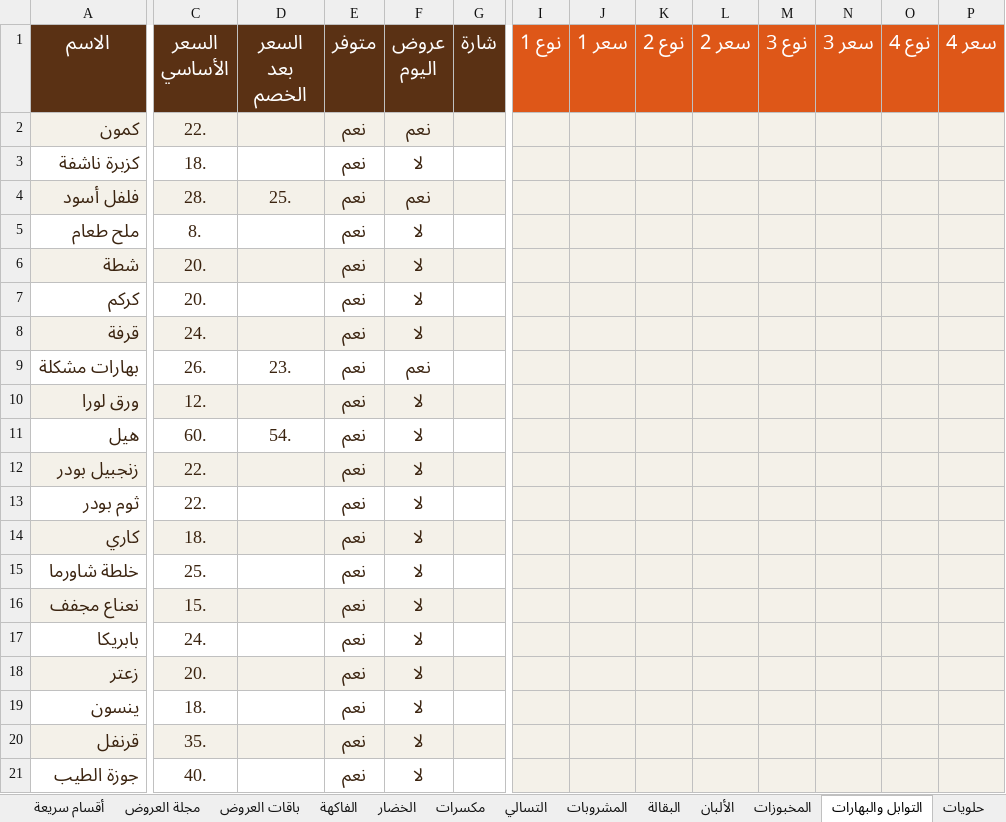
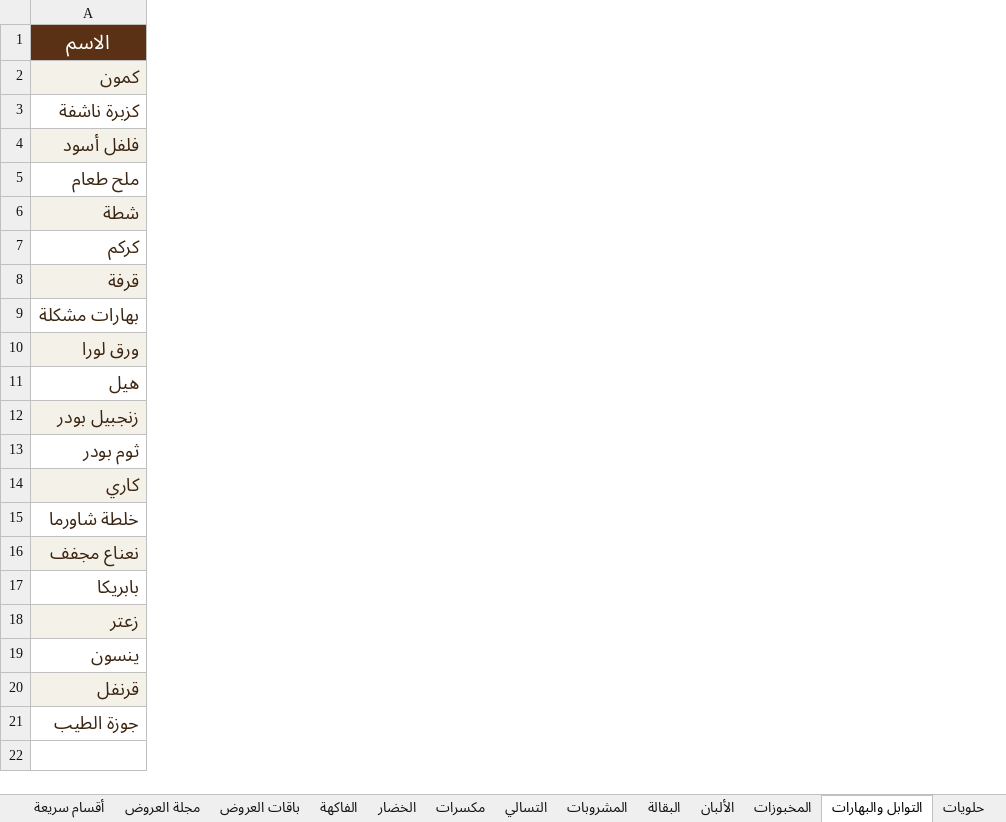
Before and after one commit to abdelazim17/23, an Excel workbook: data.xlsx, sheet التوابل والبهارات, drawn as a sheet; only a part is shown, gaps mark what is left out; values as stored, in another font and other column widths than the file's, no borders; conditional formats not drawn; the diff covers the shown part only; the diff names each change by its address in the sheet, - before the commit and + after, or states it on an @@ line.

```diff
--- a/data.xlsx (sheet التوابل والبهارات)
+++ b/data.xlsx (sheet التوابل والبهارات)
-column C (السعر الأساسي), rows 2-21: 22. | 18. | 28. | 8. | 20. | 20. | 24. | 26. | 12. | 60. | 22. | 22. | 18. | 25. | 15. | 24. | 20. | 18. | 35. | 40.
-column D (السعر بعد الخصم), rows 4-11: 25. |  |  |  |  | 23. |  | 54.
-column E (متوفر), rows 2-21: all نعم
-column F (عروض اليوم), rows 2-21: نعم | لا | نعم | لا | لا | لا | لا | نعم | لا | لا | لا | لا | لا | لا | لا | لا | لا | لا | لا | لا
-column G (شارة), empty
-column I (نوع 1), empty
-column J (سعر 1), empty
-column K (نوع 2), empty
-column L (سعر 2), empty
-column M (نوع 3), empty
-column N (سعر 3), empty
-column O (نوع 4), empty
-column P (سعر 4), empty
```
Also changed, not shown: 12 removed columns elsewhere in this sheet, sheet حلويات, sheet مكسرات, sheet الفاكهة, sheet المخبوزات, sheet الخضار, sheet التسالي, 4 more sheets, 55 other files.
